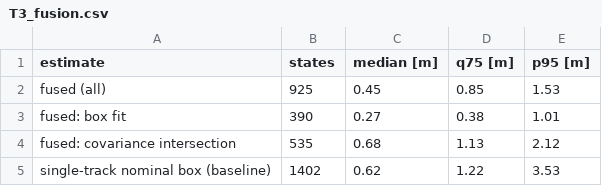
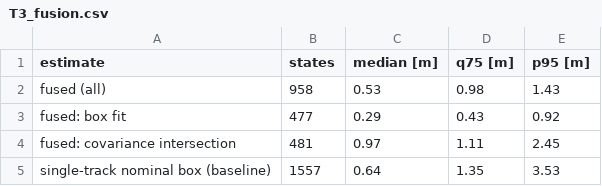
Before and after one commit to AndreaBedei1/causaldrive-forensics, a CSV file: results/tables/T3_fusion.csv, drawn as a sheet.

```diff
--- a/results/tables/T3_fusion.csv
+++ b/results/tables/T3_fusion.csv
@@ -1,5 +1,5 @@
 estimate,states,median [m],q75 [m],p95 [m]
-fused (all),925,0.45,0.85,1.53
-fused: box fit,390,0.27,0.38,1.01
-fused: covariance intersection,535,0.68,1.13,2.12
-single-track nominal box (baseline),1402,0.62,1.22,3.53
+fused (all),958,0.53,0.98,1.43
+fused: box fit,477,0.29,0.43,0.92
+fused: covariance intersection,481,0.97,1.11,2.45
+single-track nominal box (baseline),1557,0.64,1.35,3.53
```
Also changed, not shown: results/tables/T1_canonical_runs.csv, results/tables/T2_sweeps.csv, 47 other files.
